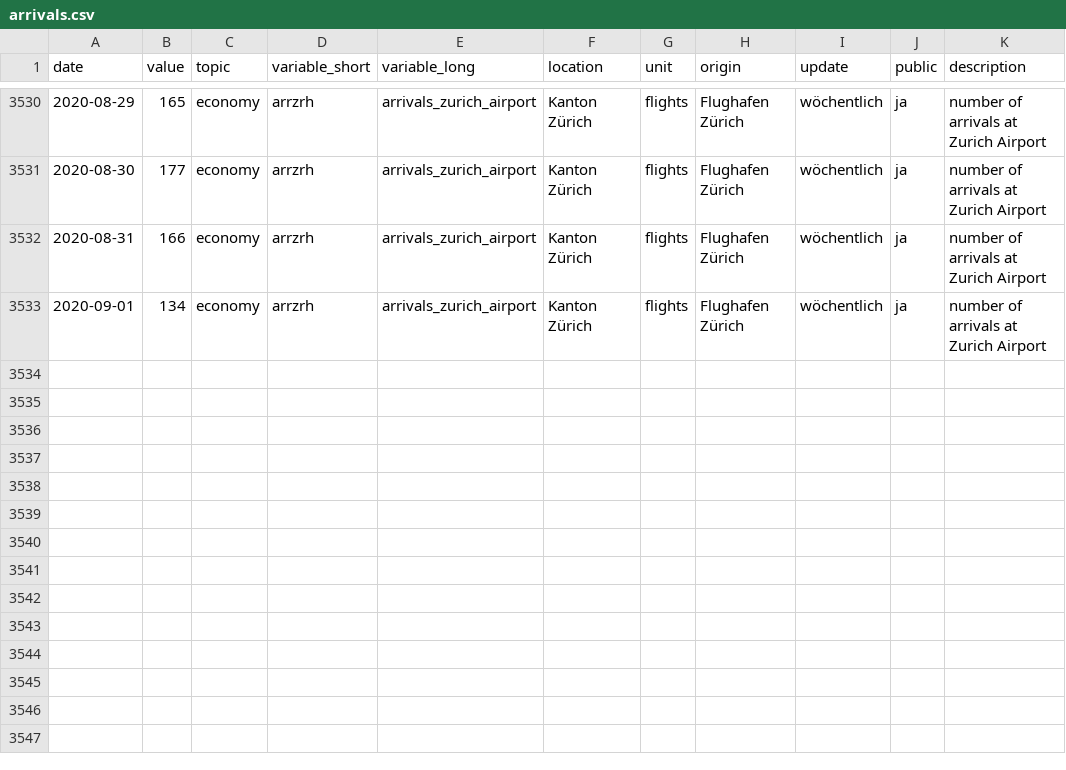
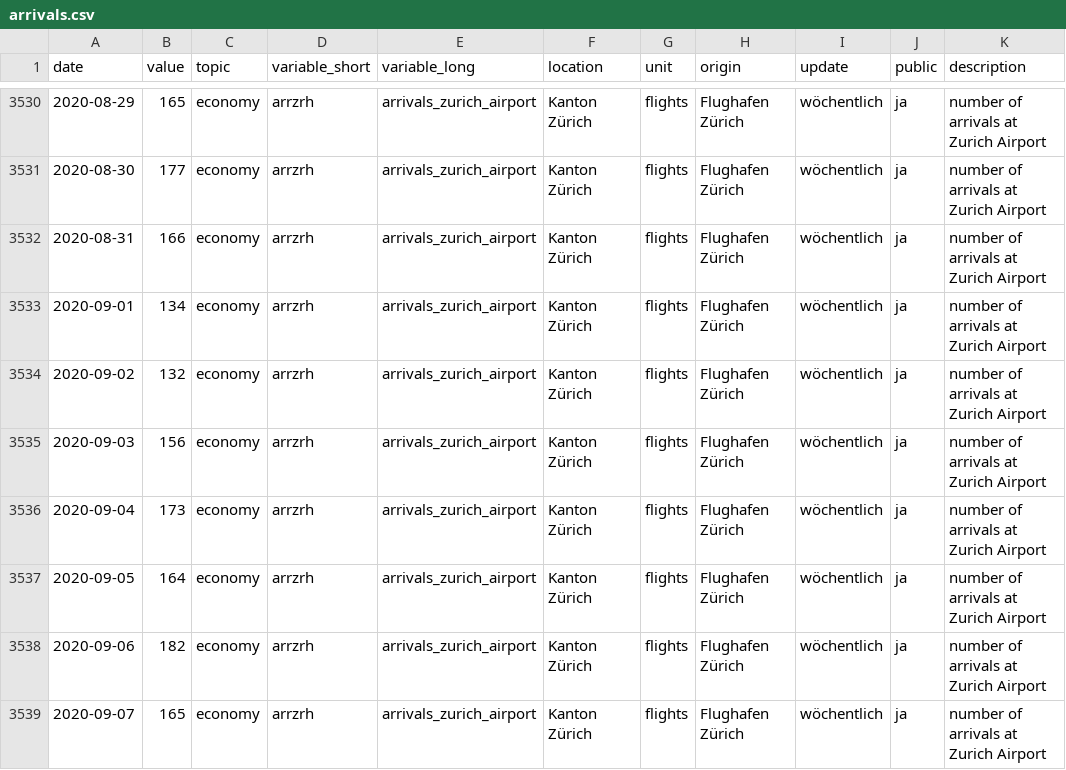
Before and after one commit to statistikZH/covid19monitoring_economy_FlightTraffic, a CSV file: old/arrivals.csv, drawn as a sheet; only a part is shown, gaps mark what is left out.

```diff
--- a/old/arrivals.csv
+++ b/old/arrivals.csv
@@ -3533 +3533,7 @@
 2020-09-01,134,"economy","arrzrh","arrivals_zurich_airport","Kanton Zürich","flights","Flughafen Zürich","wöchentlich","ja","number of arrivals at Zurich Airport"
+2020-09-02,132,"economy","arrzrh","arrivals_zurich_airport","Kanton Zürich","flights","Flughafen Zürich","wöchentlich","ja","number of arrivals at Zurich Airport"
+2020-09-03,156,"economy","arrzrh","arrivals_zurich_airport","Kanton Zürich","flights","Flughafen Zürich","wöchentlich","ja","number of arrivals at Zurich Airport"
+2020-09-04,173,"economy","arrzrh","arrivals_zurich_airport","Kanton Zürich","flights","Flughafen Zürich","wöchentlich","ja","number of arrivals at Zurich Airport"
+2020-09-05,164,"economy","arrzrh","arrivals_zurich_airport","Kanton Zürich","flights","Flughafen Zürich","wöchentlich","ja","number of arrivals at Zurich Airport"
+2020-09-06,182,"economy","arrzrh","arrivals_zurich_airport","Kanton Zürich","flights","Flughafen Zürich","wöchentlich","ja","number of arrivals at Zurich Airport"
+2020-09-07,165,"economy","arrzrh","arrivals_zurich_airport","Kanton Zürich","flights","Flughafen Zürich","wöchentlich","ja","number of arrivals at Zurich Airport"
```
Also changed, not shown: Economy_FlightTraffic.csv, old/departures.csv.
